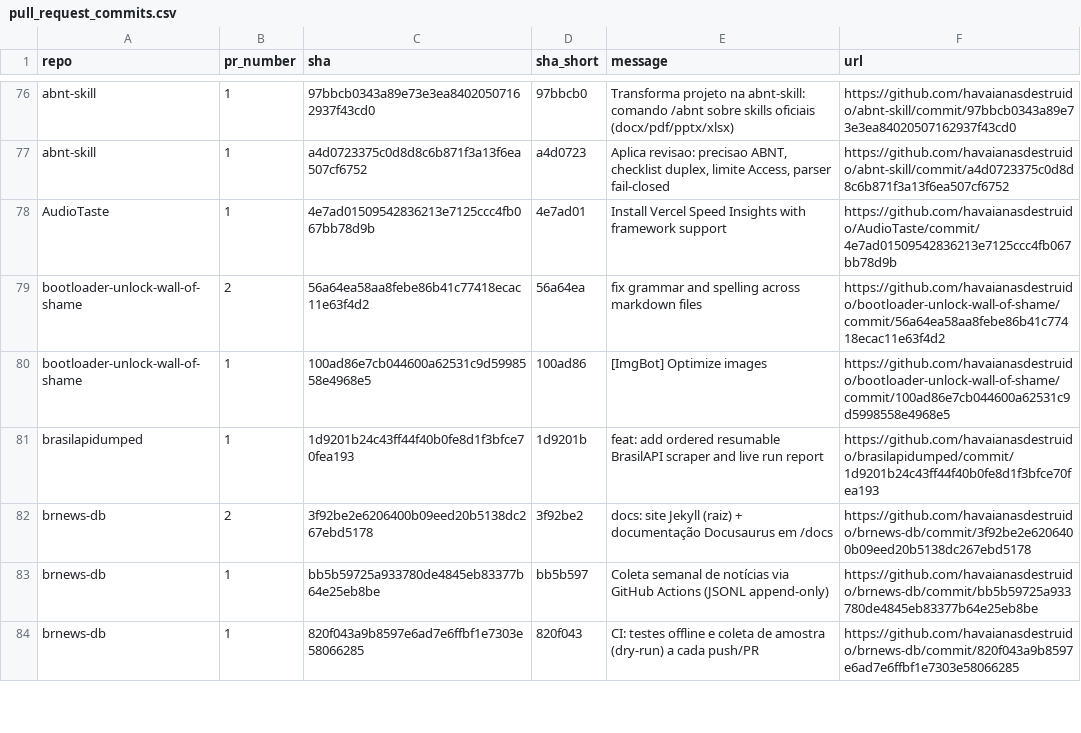
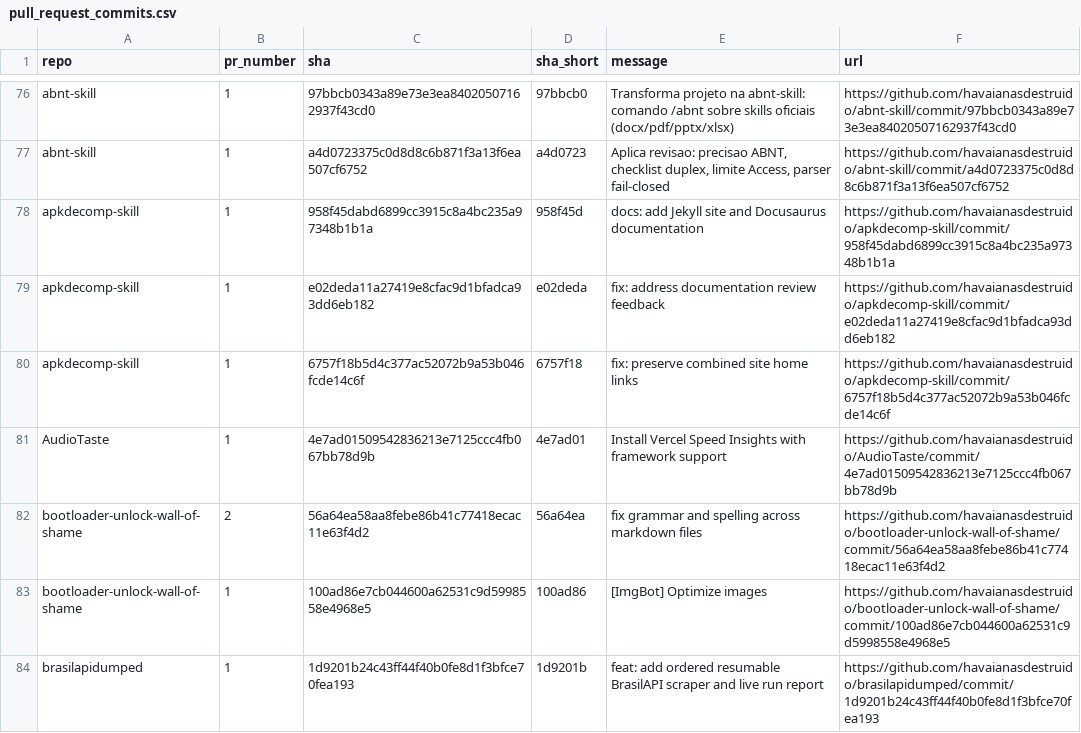
Before and after one commit to havaianasdestruido/sitemapping, a CSV file: reports/pull_request_commits.csv, drawn as a sheet; only a part is shown, gaps mark what is left out; the shorter side is filled out with more unchanged rows; the diff covers the shown part only.

```diff
--- a/reports/pull_request_commits.csv
+++ b/reports/pull_request_commits.csv
@@ -77,2 +77,5 @@ abnt-skill,1,97bbcb0343a89e73e3ea84020507162937f43cd0,97bbcb0,Transforma projeto
 abnt-skill,1,a4d0723375c0d8d8c6b871f3a13f6ea507cf6752,a4d0723,"Aplica revisao: precisao ABNT, checklist duplex, limite Access, parser fail-closed",https://github.com/havaianasdestruido/abnt-skill/commit/a4d0723375c0d8d8c6b871f3a13f6ea507cf6752
+apkdecomp-skill,1,958f45dabd6899cc3915c8a4bc235a97348b1b1a,958f45d,docs: add Jekyll site and Docusaurus documentation,https://github.com/havaianasdestruido/apkdecomp-skill/commit/958f45dabd6899cc3915c8a4bc235a97348b1b1a
+apkdecomp-skill,1,e02deda11a27419e8cfac9d1bfadca93dd6eb182,e02deda,fix: address documentation review feedback,https://github.com/havaianasdestruido/apkdecomp-skill/commit/e02deda11a27419e8cfac9d1bfadca93dd6eb182
+apkdecomp-skill,1,6757f18b5d4c377ac52072b9a53b046fcde14c6f,6757f18,fix: preserve combined site home links,https://github.com/havaianasdestruido/apkdecomp-skill/commit/6757f18b5d4c377ac52072b9a53b046fcde14c6f
 AudioTaste,1,4e7ad01509542836213e7125ccc4fb067bb78d9b,4e7ad01,Install Vercel Speed Insights with framework support,https://github.com/havaianasdestruido/AudioTaste/commit/4e7ad01509542836213e7125ccc4fb067bb78d9b
```
Also changed, not shown: 16 added rows and 3 edited cells elsewhere in this file, reports/branches.csv, reports/contributors.csv, 25 other files.
